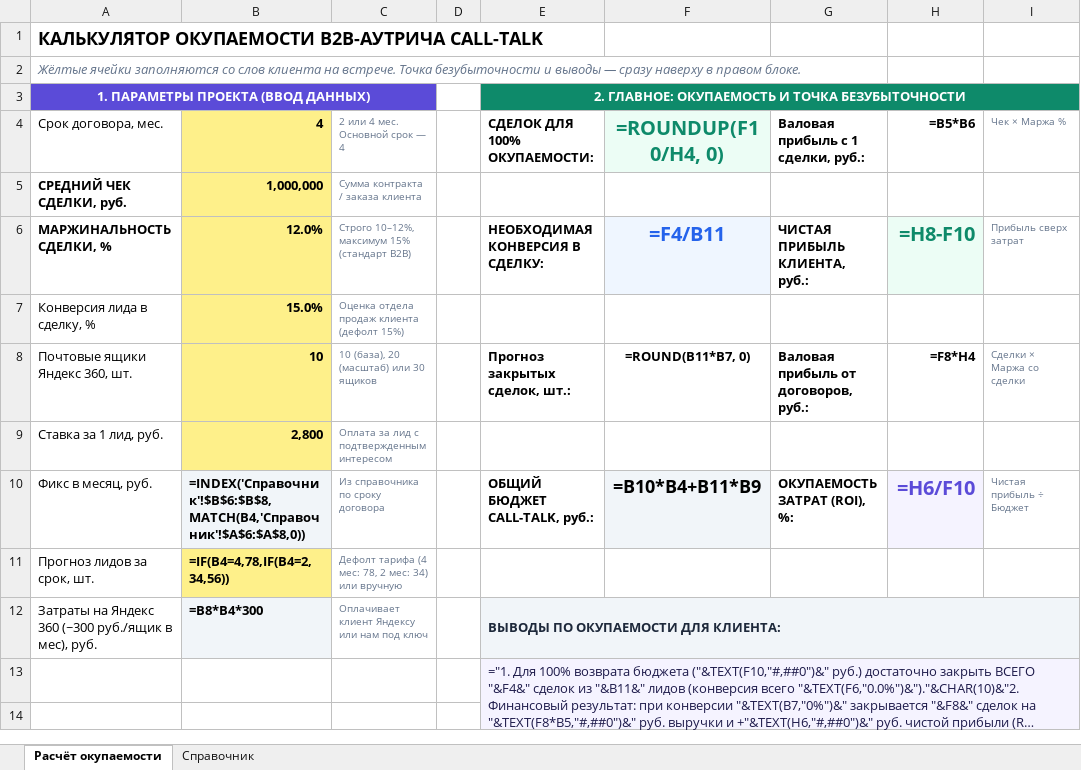
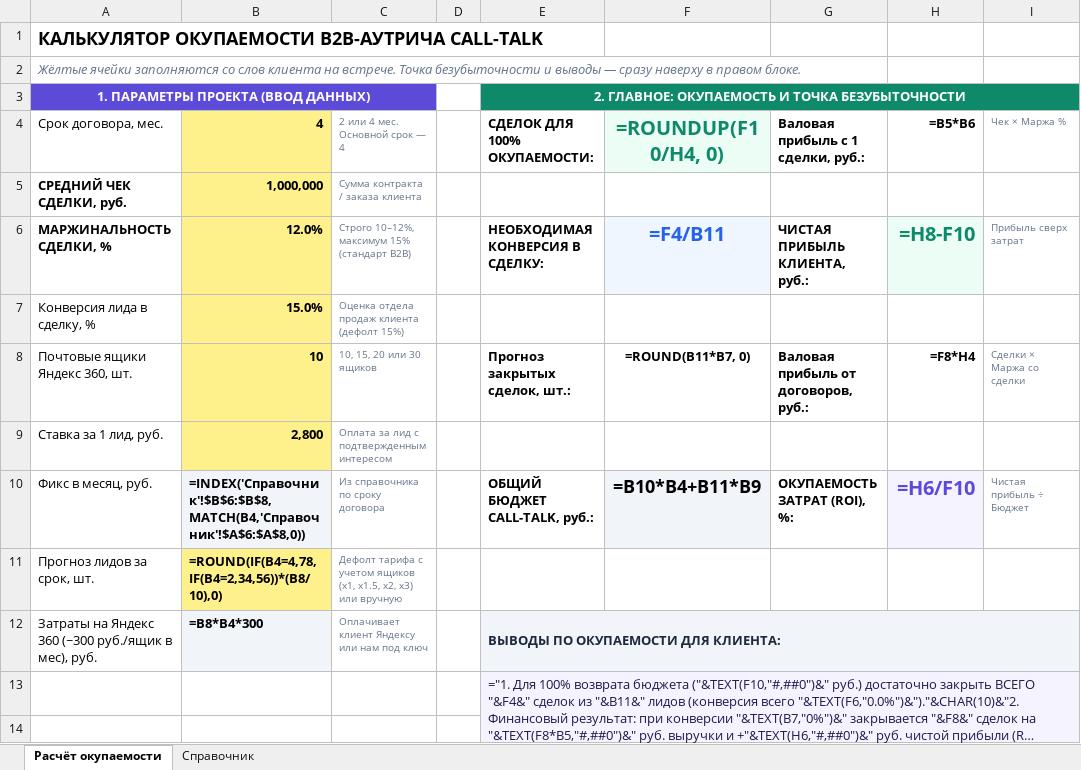
Before and after one commit to Ouliania/CALL-TALK-calculator, an Excel workbook: КАЛЬКУЛЯТОР_ОКУПАЕМОСТИ_CALLTALK.xlsx, sheet Расчёт окупаемости, drawn as a sheet; only a part is shown; long unchanged cells end in …; values as stored, in another font and other column widths than the file's, no borders; formulas without a stored value are shown as written; the diff names each change by its address in the sheet, - before the commit and + after, or states it on an @@ line.

```diff
--- a/КАЛЬКУЛЯТОР_ОКУПАЕМОСТИ_CALLTALK.xlsx (sheet Расчёт окупаемости)
+++ b/КАЛЬКУЛЯТОР_ОКУПАЕМОСТИ_CALLTALK.xlsx (sheet Расчёт окупаемости)
-C8 (2 или 4 мес. Основной срок — 4): 10 (база), 20 (масштаб) или 30 ящиков
+C8 (2 или 4 мес. Основной срок — 4): 10, 15, 20 или 30 ящиков
-B11 (4): =IF(B4=4,78,IF(B4=2,34,56))
+B11 (4): =ROUND(IF(B4=4,78,IF(B4=2,34,56))*(B8/10),0)
-C11 (2 или 4 мес. Основной срок — 4): Дефолт тарифа (4 мес: 78, 2 мес: 34) или вручную
+C11 (2 или 4 мес. Основной срок — 4): Дефолт тарифа с учетом ящиков (x1, x1.5, x2, x3) или вручную
```
Also changed, not shown: 6 other files.
